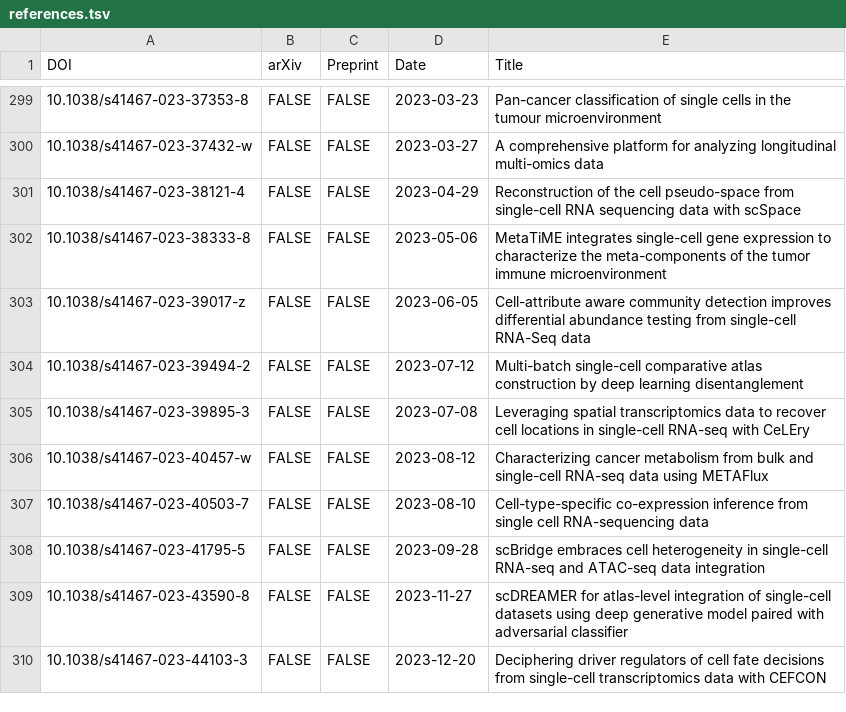
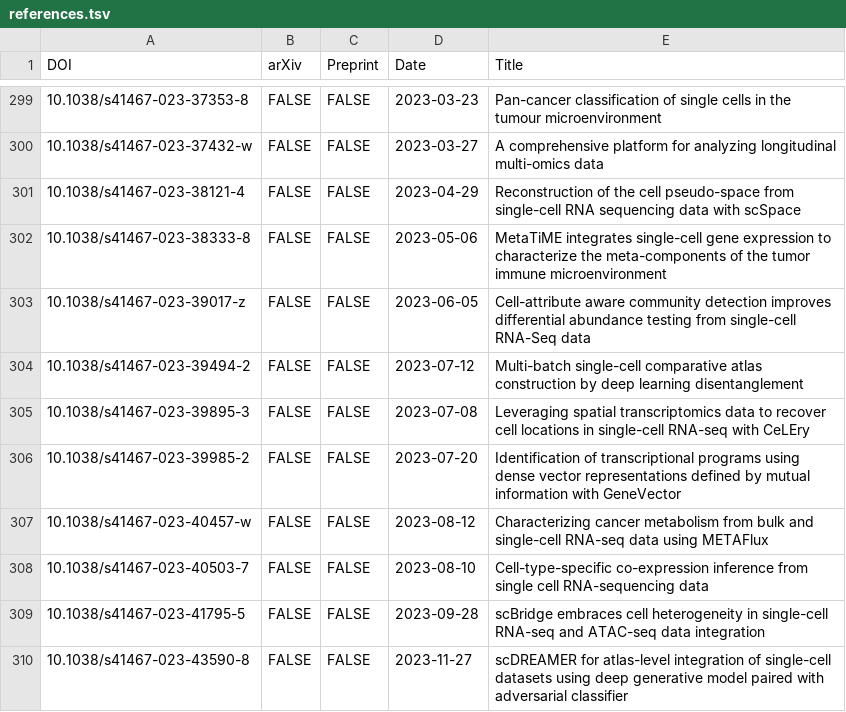
Before and after one commit to scRNA-tools/scRNA-tools, a TSV file: database/references.tsv, drawn as a sheet; only a part is shown, gaps mark what is left out; the shorter side is filled out with more unchanged rows.

Commit message:
Update: New GeneVector publication
https://www.scrna-tools.org/tools#GeneVector

```diff
--- a/database/references.tsv
+++ b/database/references.tsv
@@ -305,2 +305,3 @@ DOI	arXiv	Preprint	Date	Title
 10.1038/s41467-023-39895-3	FALSE	FALSE	2023-07-08	Leveraging spatial transcriptomics data to recover cell locations in single-cell RNA-seq with CeLEry
+10.1038/s41467-023-39985-2	FALSE	FALSE	2023-07-20	Identification of transcriptional programs using dense vector representations defined by mutual information with GeneVector
 10.1038/s41467-023-40457-w	FALSE	FALSE	2023-08-12	Characterizing cancer metabolism from bulk and single-cell RNA-seq data using METAFlux
```
Also changed, not shown: database/doi-idx.tsv, database/reference-links.tsv, 1 other file.
